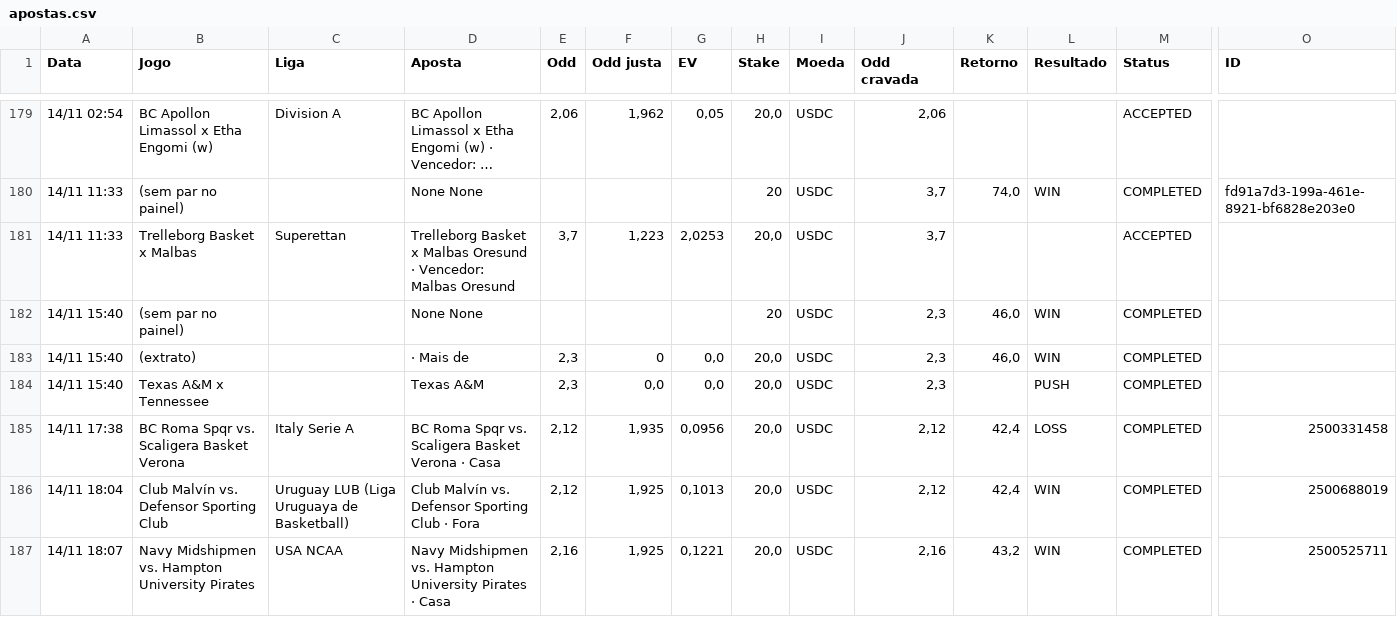
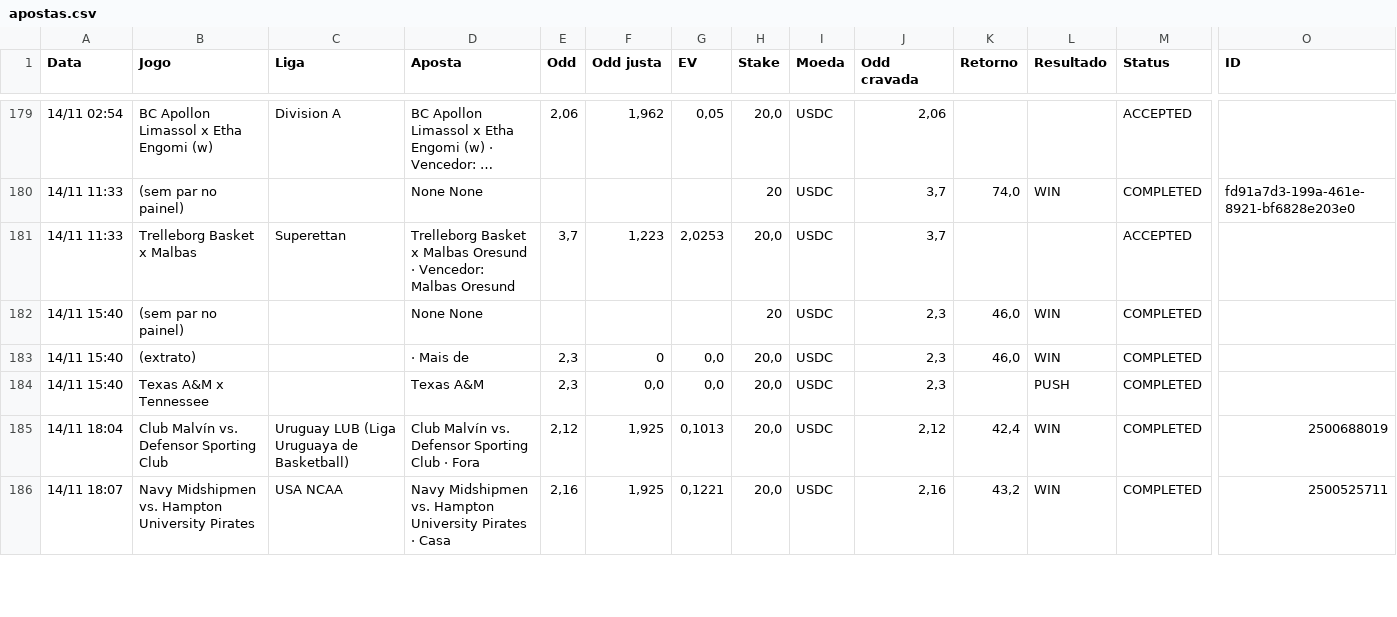
Before and after one commit to paterrx/apostas-espelho, a CSV file: apostas.csv, drawn as a sheet; only a part is shown, gaps mark what is left out; long unchanged cells end in …; rows hold the shown columns only; the diff names each change by its address in the sheet, - before the commit and + after, or states it on an @@ line.

Commit message:
espelho: sincroniza com o extrato
Co-authored-by: OpenBot <335604065+openbotgit[bot]@users.noreply.github.com>

```diff
--- a/apostas.csv
+++ b/apostas.csv
-row 185: 14/11 17:38 | BC Roma Spqr vs. Scaligera Basket Verona | Italy Serie A | BC Roma Spqr vs. Scaligera Basket Verona · Casa | 2,12 | 1,935 | 0,0956 | 20,0 | USDC | 2,12 | 42,4 | LOSS | COMPLETED | 2500331458
```
